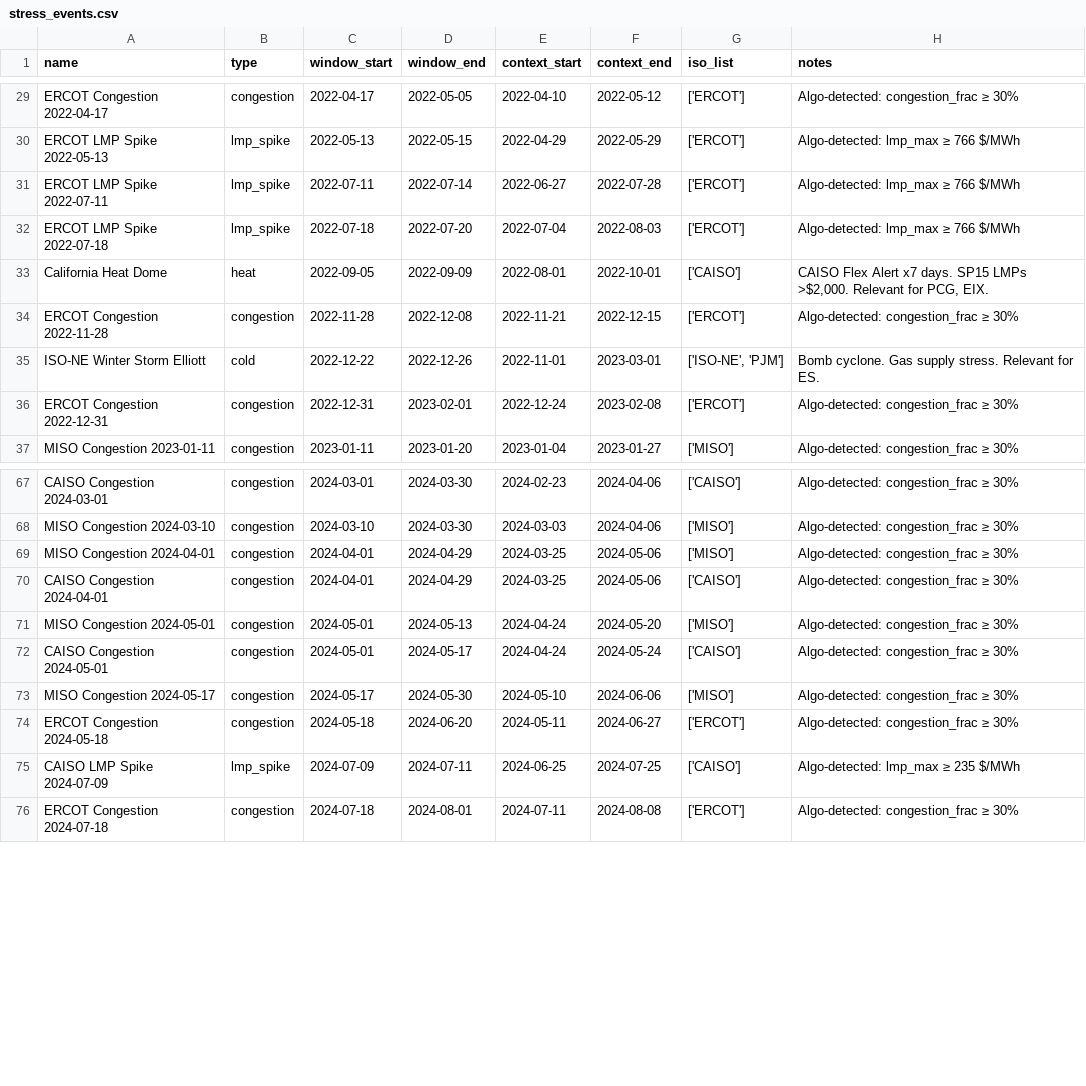
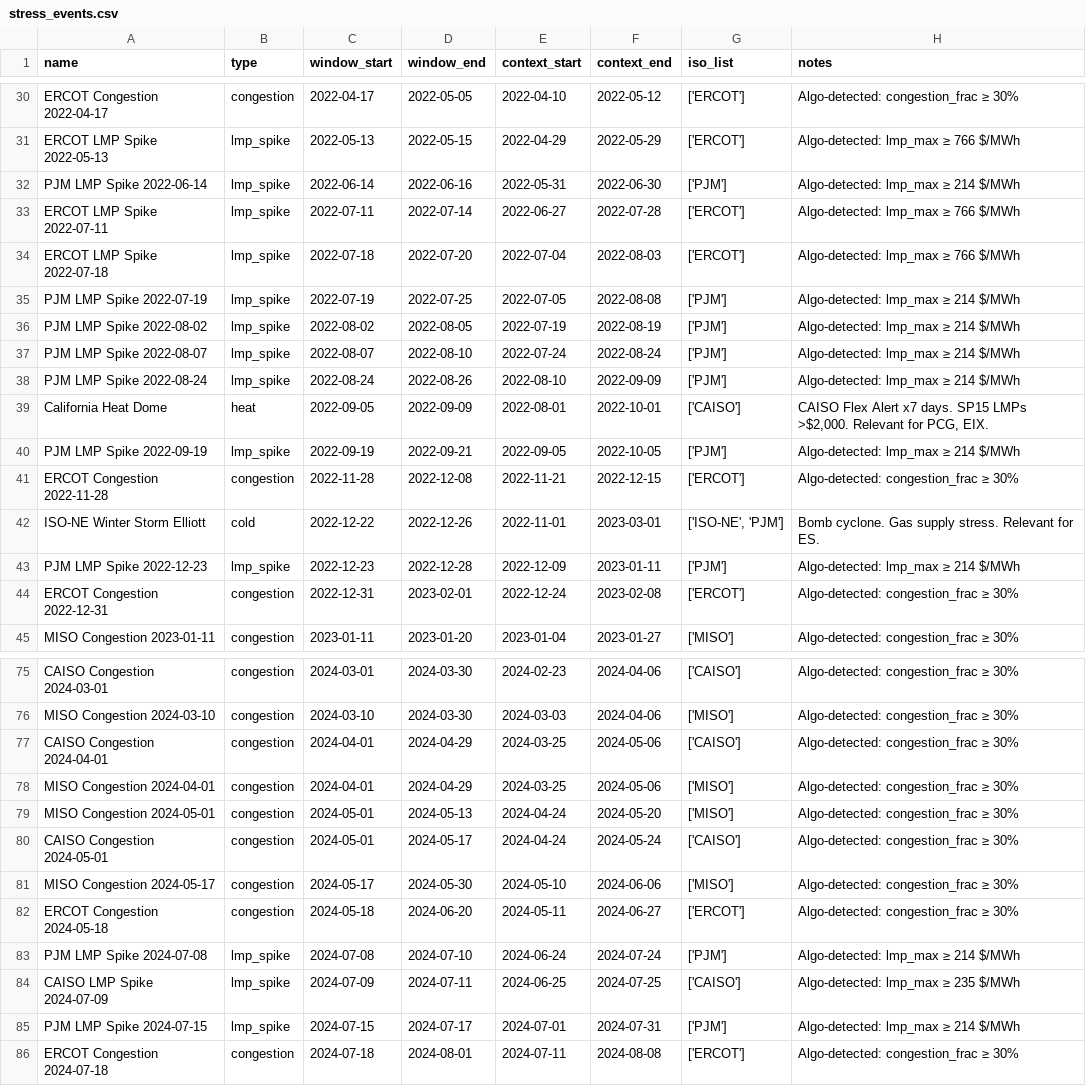
Before and after one commit to np-float-sand/acadia, a CSV file: output/stress_events.csv, drawn as a sheet; only a part is shown, gaps mark what is left out; the diff covers the shown part only.

```diff
--- a/output/stress_events.csv
+++ b/output/stress_events.csv
@@ -30,7 +31,14 @@ ERCOT Congestion 2022-04-17,congestion,2022-04-17,2022-05-05,2022-04-10,2022-05-
 ERCOT LMP Spike 2022-05-13,lmp_spike,2022-05-13,2022-05-15,2022-04-29,2022-05-29,['ERCOT'],Algo-detected: lmp_max ≥ 766 $/MWh
+PJM LMP Spike 2022-06-14,lmp_spike,2022-06-14,2022-06-16,2022-05-31,2022-06-30,['PJM'],Algo-detected: lmp_max ≥ 214 $/MWh
 ERCOT LMP Spike 2022-07-11,lmp_spike,2022-07-11,2022-07-14,2022-06-27,2022-07-28,['ERCOT'],Algo-detected: lmp_max ≥ 766 $/MWh
 ERCOT LMP Spike 2022-07-18,lmp_spike,2022-07-18,2022-07-20,2022-07-04,2022-08-03,['ERCOT'],Algo-detected: lmp_max ≥ 766 $/MWh
+PJM LMP Spike 2022-07-19,lmp_spike,2022-07-19,2022-07-25,2022-07-05,2022-08-08,['PJM'],Algo-detected: lmp_max ≥ 214 $/MWh
+PJM LMP Spike 2022-08-02,lmp_spike,2022-08-02,2022-08-05,2022-07-19,2022-08-19,['PJM'],Algo-detected: lmp_max ≥ 214 $/MWh
+PJM LMP Spike 2022-08-07,lmp_spike,2022-08-07,2022-08-10,2022-07-24,2022-08-24,['PJM'],Algo-detected: lmp_max ≥ 214 $/MWh
+PJM LMP Spike 2022-08-24,lmp_spike,2022-08-24,2022-08-26,2022-08-10,2022-09-09,['PJM'],Algo-detected: lmp_max ≥ 214 $/MWh
 California Heat Dome,heat,2022-09-05,2022-09-09,2022-08-01,2022-10-01,['CAISO'],"CAISO Flex Alert x7 days. SP15 LMPs >$2,000. Relevant for PCG, EIX."
+PJM LMP Spike 2022-09-19,lmp_spike,2022-09-19,2022-09-21,2022-09-05,2022-10-05,['PJM'],Algo-detected: lmp_max ≥ 214 $/MWh
 ERCOT Congestion 2022-11-28,congestion,2022-11-28,2022-12-08,2022-11-21,2022-12-15,['ERCOT'],Algo-detected: congestion_frac ≥ 30%
 ISO-NE Winter Storm Elliott,cold,2022-12-22,2022-12-26,2022-11-01,2023-03-01,"['ISO-NE', 'PJM']",Bomb cyclone. Gas supply stress. Relevant for ES.
+PJM LMP Spike 2022-12-23,lmp_spike,2022-12-23,2022-12-28,2022-12-09,2023-01-11,['PJM'],Algo-detected: lmp_max ≥ 214 $/MWh
 ERCOT Congestion 2022-12-31,congestion,2022-12-31,2023-02-01,2022-12-24,2023-02-08,['ERCOT'],Algo-detected: congestion_frac ≥ 30%
@@ -68,4 +76,4 @@ CAISO Congestion 2024-03-01,congestion,2024-03-01,2024-03-30,2024-02-23,2024-04-
 MISO Congestion 2024-03-10,congestion,2024-03-10,2024-03-30,2024-03-03,2024-04-06,['MISO'],Algo-detected: congestion_frac ≥ 30%
+CAISO Congestion 2024-04-01,congestion,2024-04-01,2024-04-29,2024-03-25,2024-05-06,['CAISO'],Algo-detected: congestion_frac ≥ 30%
 MISO Congestion 2024-04-01,congestion,2024-04-01,2024-04-29,2024-03-25,2024-05-06,['MISO'],Algo-detected: congestion_frac ≥ 30%
-CAISO Congestion 2024-04-01,congestion,2024-04-01,2024-04-29,2024-03-25,2024-05-06,['CAISO'],Algo-detected: congestion_frac ≥ 30%
 MISO Congestion 2024-05-01,congestion,2024-05-01,2024-05-13,2024-04-24,2024-05-20,['MISO'],Algo-detected: congestion_frac ≥ 30%
@@ -74,3 +82,5 @@ MISO Congestion 2024-05-17,congestion,2024-05-17,2024-05-30,2024-05-10,2024-06-0
 ERCOT Congestion 2024-05-18,congestion,2024-05-18,2024-06-20,2024-05-11,2024-06-27,['ERCOT'],Algo-detected: congestion_frac ≥ 30%
+PJM LMP Spike 2024-07-08,lmp_spike,2024-07-08,2024-07-10,2024-06-24,2024-07-24,['PJM'],Algo-detected: lmp_max ≥ 214 $/MWh
 CAISO LMP Spike 2024-07-09,lmp_spike,2024-07-09,2024-07-11,2024-06-25,2024-07-25,['CAISO'],Algo-detected: lmp_max ≥ 235 $/MWh
+PJM LMP Spike 2024-07-15,lmp_spike,2024-07-15,2024-07-17,2024-07-01,2024-07-31,['PJM'],Algo-detected: lmp_max ≥ 214 $/MWh
 ERCOT Congestion 2024-07-18,congestion,2024-07-18,2024-08-01,2024-07-11,2024-08-08,['ERCOT'],Algo-detected: congestion_frac ≥ 30%
```
Also changed, not shown: 5 added rows and 4 moved rows elsewhere in this file, output/gsi_caiso.csv, output/gsi_ercot.csv, 8 other files.
